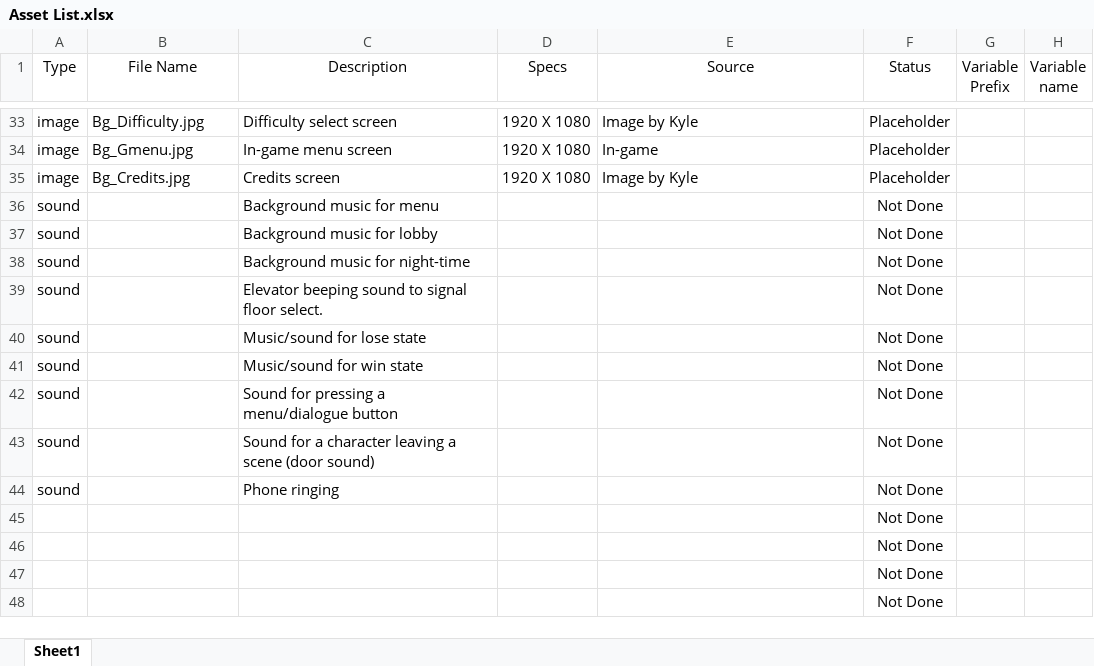
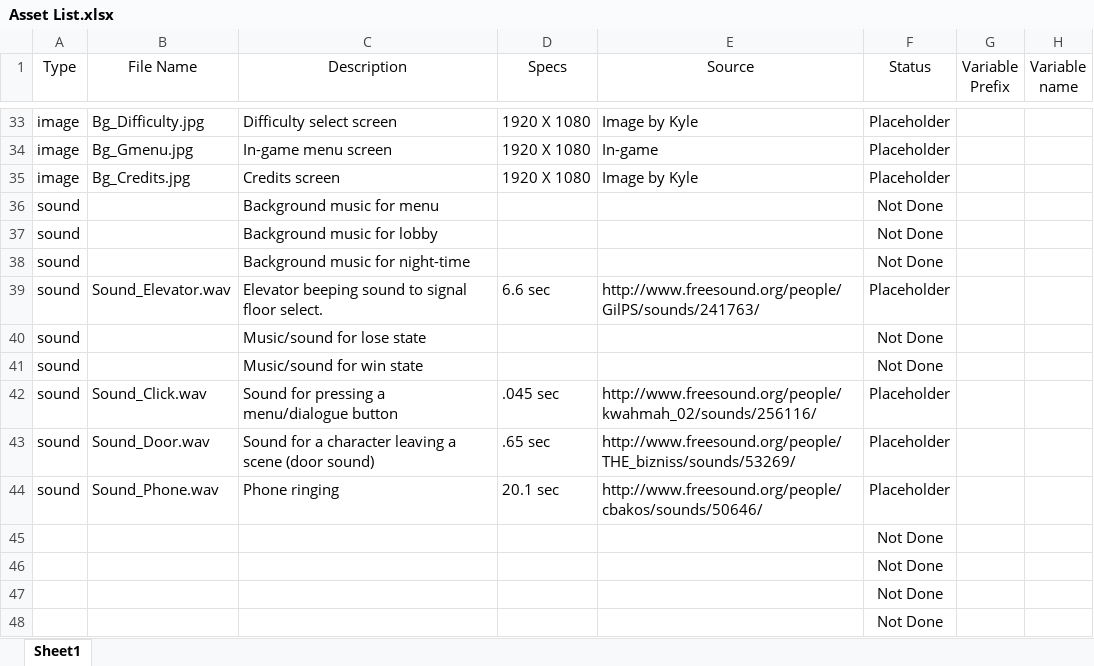
Before and after one commit to bayjose/The_Doorman, an Excel workbook: Doorman_Documents/Asset List.xlsx, sheet Sheet1, drawn as a sheet; only a part is shown, gaps mark what is left out; values as stored, in another font and other column widths than the file's, no borders; the diff names each change by its address in the sheet, - before the commit and + after, or states it on an @@ line.

Commit message:
Added sound effects.

```diff
--- a/Doorman_Documents/Asset List.xlsx (sheet Sheet1)
+++ b/Doorman_Documents/Asset List.xlsx (sheet Sheet1)
-B39 (File Name): (empty)
+B39 (File Name): Sound_Elevator.wav
-D39 (Specs): (empty)
+D39 (Specs): 6.6 sec
-E39 (Source): (empty)
+E39 (Source): http://www.freesound.org/people/GilPS/sounds/241763/
-F39 (Status): Not Done
+F39 (Status): Placeholder
-B42 (File Name): (empty)
+B42 (File Name): Sound_Click.wav
-D42 (Specs): (empty)
+D42 (Specs): .045 sec
-E42 (Source): (empty)
+E42 (Source): http://www.freesound.org/people/kwahmah_02/sounds/256116/
-F42:F44 (Status): Not Done
+F42:F44 (Status): Placeholder
-B43 (File Name): (empty)
+B43 (File Name): Sound_Door.wav
-D43 (Specs): (empty)
+D43 (Specs): .65 sec
-E43 (Source): (empty)
+E43 (Source): http://www.freesound.org/people/THE_bizniss/sounds/53269/
-B44 (File Name): (empty)
+B44 (File Name): Sound_Phone.wav
-D44 (Specs): (empty)
+D44 (Specs): 20.1 sec
-E44 (Source): (empty)
+E44 (Source): http://www.freesound.org/people/cbakos/sounds/50646/
```
Also changed, not shown: 4 other files.
